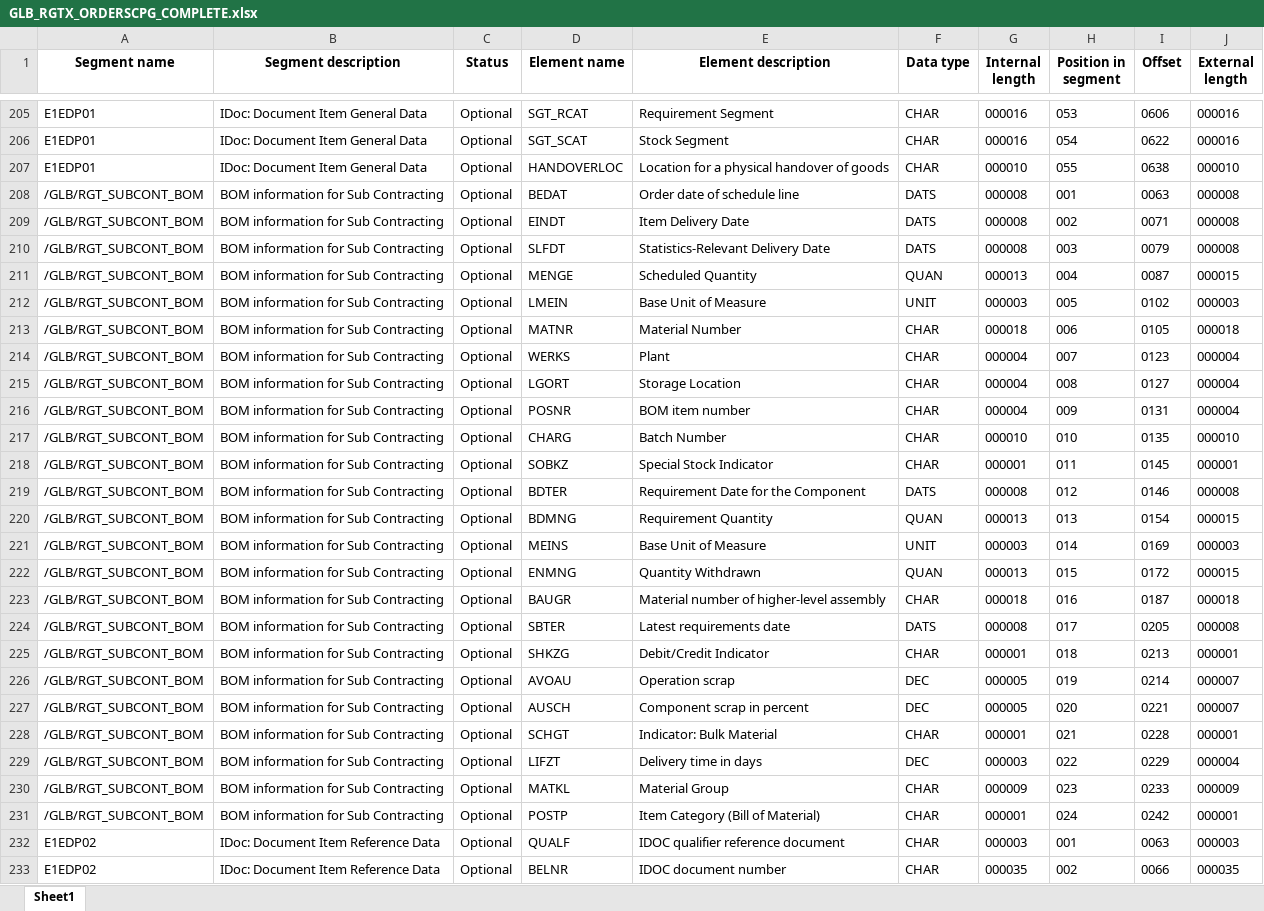
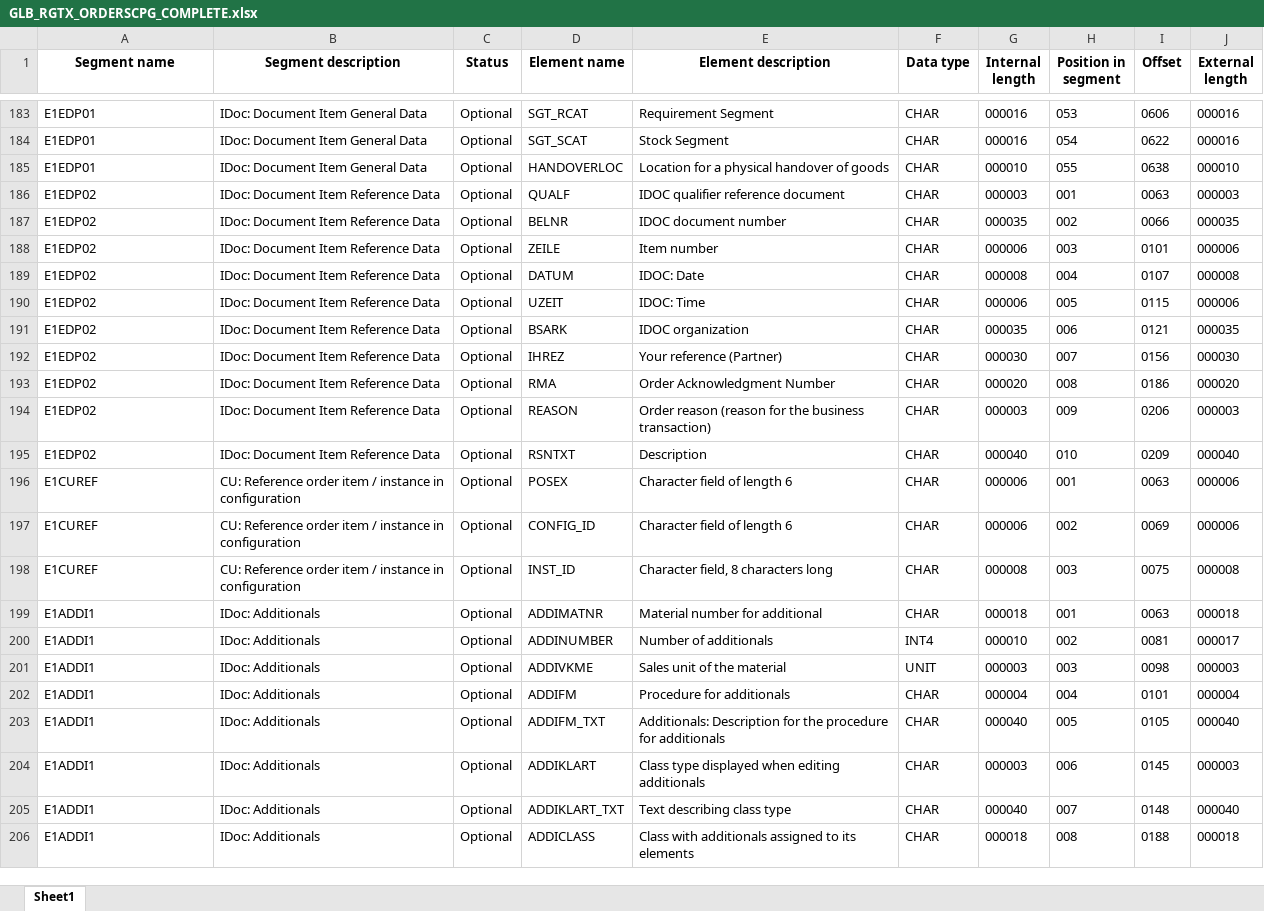
Before and after one commit to ShashankNagariyaCoforge/edi_automation, an Excel workbook: Pace Supply/Pace Supply/edi_mapping_generator/GLB_RGTX_ORDERSCPG_COMPLETE.xlsx, sheet Sheet1, drawn as a sheet; only a part is shown, gaps mark what is left out; the shorter side is filled out with more unchanged rows; values as stored, in another font and other column widths than the file's, no borders; the diff covers the shown part only; the diff names each change by its address in the sheet, - before the commit and + after, or states it on an @@ line.

Commit message:
changes in complete mapping file

```diff
--- a/Pace Supply/Pace Supply/edi_mapping_generator/GLB_RGTX_ORDERSCPG_COMPLETE.xlsx (sheet Sheet1)
+++ b/Pace Supply/Pace Supply/edi_mapping_generator/GLB_RGTX_ORDERSCPG_COMPLETE.xlsx (sheet Sheet1)
-row 208: /GLB/RGT_SUBCONT_BOM | BOM information for Sub Contracting | Optional | BEDAT | Order date of schedule line | DATS | 000008 | 001 | 0063 | 000008
-row 209: /GLB/RGT_SUBCONT_BOM | BOM information for Sub Contracting | Optional | EINDT | Item Delivery Date | DATS | 000008 | 002 | 0071 | 000008
-row 210: /GLB/RGT_SUBCONT_BOM | BOM information for Sub Contracting | Optional | SLFDT | Statistics-Relevant Delivery Date | DATS | 000008 | 003 | 0079 | 000008
-row 211: /GLB/RGT_SUBCONT_BOM | BOM information for Sub Contracting | Optional | MENGE | Scheduled Quantity | QUAN | 000013 | 004 | 0087 | 000015
-row 212: /GLB/RGT_SUBCONT_BOM | BOM information for Sub Contracting | Optional | LMEIN | Base Unit of Measure | UNIT | 000003 | 005 | 0102 | 000003
-row 213: /GLB/RGT_SUBCONT_BOM | BOM information for Sub Contracting | Optional | MATNR | Material Number | CHAR | 000018 | 006 | 0105 | 000018
-row 214: /GLB/RGT_SUBCONT_BOM | BOM information for Sub Contracting | Optional | WERKS | Plant | CHAR | 000004 | 007 | 0123 | 000004
-row 215: /GLB/RGT_SUBCONT_BOM | BOM information for Sub Contracting | Optional | LGORT | Storage Location | CHAR | 000004 | 008 | 0127 | 000004
-row 216: /GLB/RGT_SUBCONT_BOM | BOM information for Sub Contracting | Optional | POSNR | BOM item number | CHAR | 000004 | 009 | 0131 | 000004
-row 217: /GLB/RGT_SUBCONT_BOM | BOM information for Sub Contracting | Optional | CHARG | Batch Number | CHAR | 000010 | 010 | 0135 | 000010
-row 218: /GLB/RGT_SUBCONT_BOM | BOM information for Sub Contracting | Optional | SOBKZ | Special Stock Indicator | CHAR | 000001 | 011 | 0145 | 000001
-row 219: /GLB/RGT_SUBCONT_BOM | BOM information for Sub Contracting | Optional | BDTER | Requirement Date for the Component | DATS | 000008 | 012 | 0146 | 000008
-row 220: /GLB/RGT_SUBCONT_BOM | BOM information for Sub Contracting | Optional | BDMNG | Requirement Quantity | QUAN | 000013 | 013 | 0154 | 000015
-row 221: /GLB/RGT_SUBCONT_BOM | BOM information for Sub Contracting | Optional | MEINS | Base Unit of Measure | UNIT | 000003 | 014 | 0169 | 000003
-row 222: /GLB/RGT_SUBCONT_BOM | BOM information for Sub Contracting | Optional | ENMNG | Quantity Withdrawn | QUAN | 000013 | 015 | 0172 | 000015
-row 223: /GLB/RGT_SUBCONT_BOM | BOM information for Sub Contracting | Optional | BAUGR | Material number of higher-level assembly | CHAR | 000018 | 016 | 0187 | 000018
-row 224: /GLB/RGT_SUBCONT_BOM | BOM information for Sub Contracting | Optional | SBTER | Latest requirements date | DATS | 000008 | 017 | 0205 | 000008
-row 225: /GLB/RGT_SUBCONT_BOM | BOM information for Sub Contracting | Optional | SHKZG | Debit/Credit Indicator | CHAR | 000001 | 018 | 0213 | 000001
-row 226: /GLB/RGT_SUBCONT_BOM | BOM information for Sub Contracting | Optional | AVOAU | Operation scrap | DEC | 000005 | 019 | 0214 | 000007
-row 227: /GLB/RGT_SUBCONT_BOM | BOM information for Sub Contracting | Optional | AUSCH | Component scrap in percent | DEC | 000005 | 020 | 0221 | 000007
-row 228: /GLB/RGT_SUBCONT_BOM | BOM information for Sub Contracting | Optional | SCHGT | Indicator: Bulk Material | CHAR | 000001 | 021 | 0228 | 000001
-row 229: /GLB/RGT_SUBCONT_BOM | BOM information for Sub Contracting | Optional | LIFZT | Delivery time in days | DEC | 000003 | 022 | 0229 | 000004
-row 230: /GLB/RGT_SUBCONT_BOM | BOM information for Sub Contracting | Optional | MATKL | Material Group | CHAR | 000009 | 023 | 0233 | 000009
-row 231: /GLB/RGT_SUBCONT_BOM | BOM information for Sub Contracting | Optional | POSTP | Item Category (Bill of Material) | CHAR | 000001 | 024 | 0242 | 000001
```
Also changed, not shown: 24 removed rows elsewhere in this sheet.
